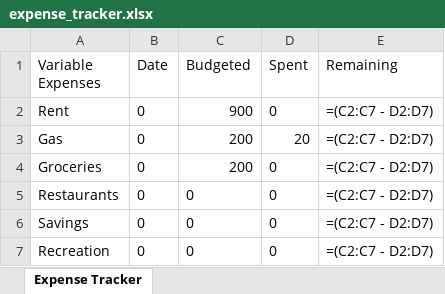
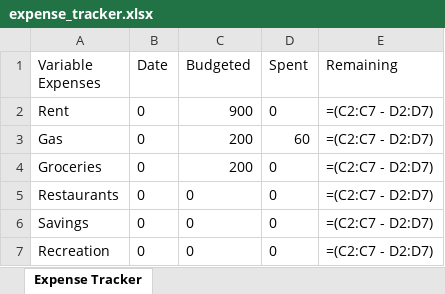
Before and after one commit to kpobrien4/Expense-Tracker, an Excel workbook: expense_tracker.xlsx, sheet Expense Tracker, drawn as a sheet; values as stored, in another font and other column widths than the file's, no borders; formulas without a stored value are shown as written; the diff names each change by its address in the sheet, - before the commit and + after, or states it on an @@ line.

Commit message:
functioning addition of values

```diff
--- a/expense_tracker.xlsx (sheet Expense Tracker)
+++ b/expense_tracker.xlsx (sheet Expense Tracker)
-D3 (Spent): 20
+D3 (Spent): 60
```
Also changed, not shown: 2 other files.
